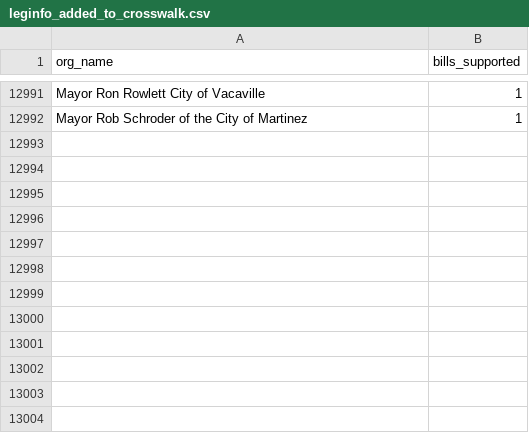
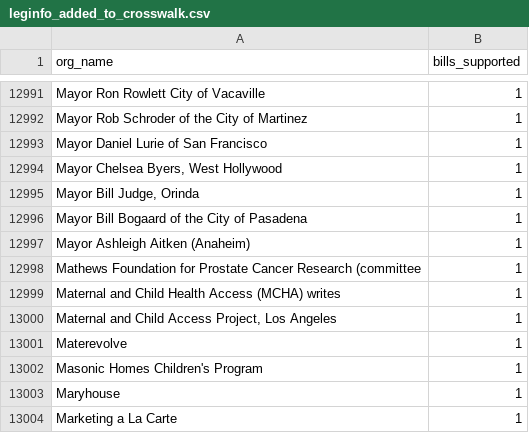
Before and after one commit to Nall-Group/california-groups-disambiguation, a CSV file: org_name_for_cleaning/leginfo_added_to_crosswalk.csv, drawn as a sheet; only a part is shown, gaps mark what is left out.

```diff
--- a/org_name_for_cleaning/leginfo_added_to_crosswalk.csv
+++ b/org_name_for_cleaning/leginfo_added_to_crosswalk.csv
@@ -12992 +12992,13 @@ Mayor Ron Rowlett City of Vacaville,1
 Mayor Rob Schroder of the City of Martinez,1
+Mayor Daniel Lurie of San Francisco,1
+"Mayor Chelsea Byers, West Hollywood",1
+"Mayor Bill Judge, Orinda",1
+Mayor Bill Bogaard of the City of Pasadena,1
+Mayor Ashleigh Aitken (Anaheim),1
+Mathews Foundation for Prostate Cancer Research (committee,1
+Maternal and Child Health Access (MCHA) writes,1
+"Maternal and Child Access Project, Los Angeles",1
+Materevolve,1
+Masonic Homes Children's Program,1
+Maryhouse,1
+Marketing a La Carte,1
```
Also changed, not shown: org_name_for_cleaning/leginfo_conjoined.csv, org_name_for_cleaning/leginfo_individuals.csv, 6 other files.
